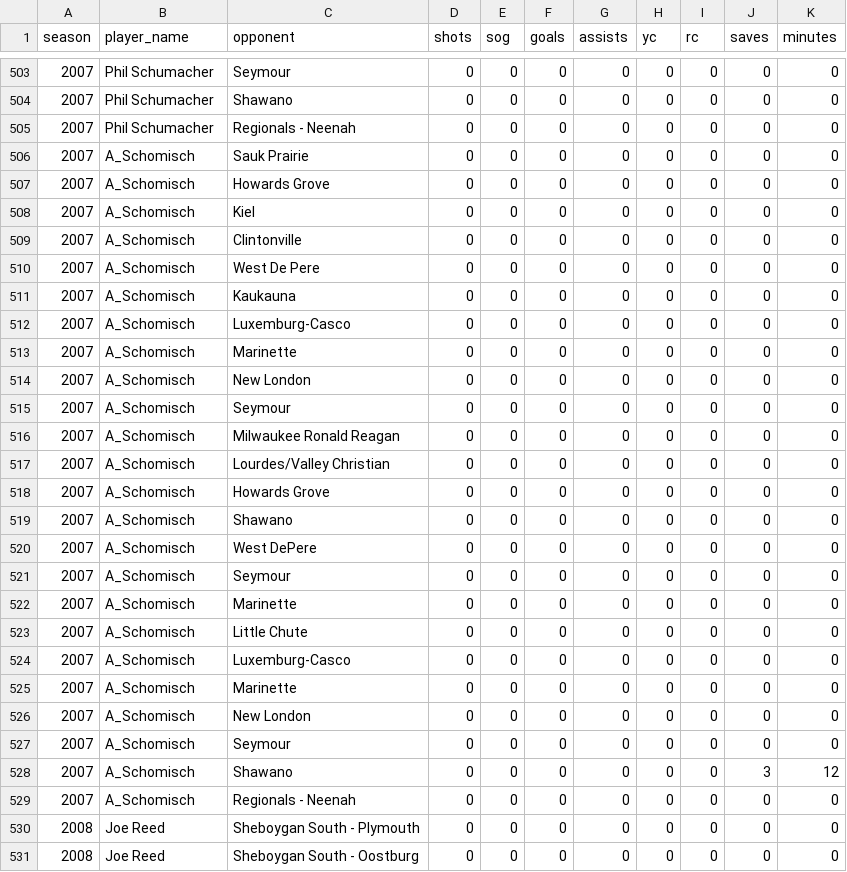
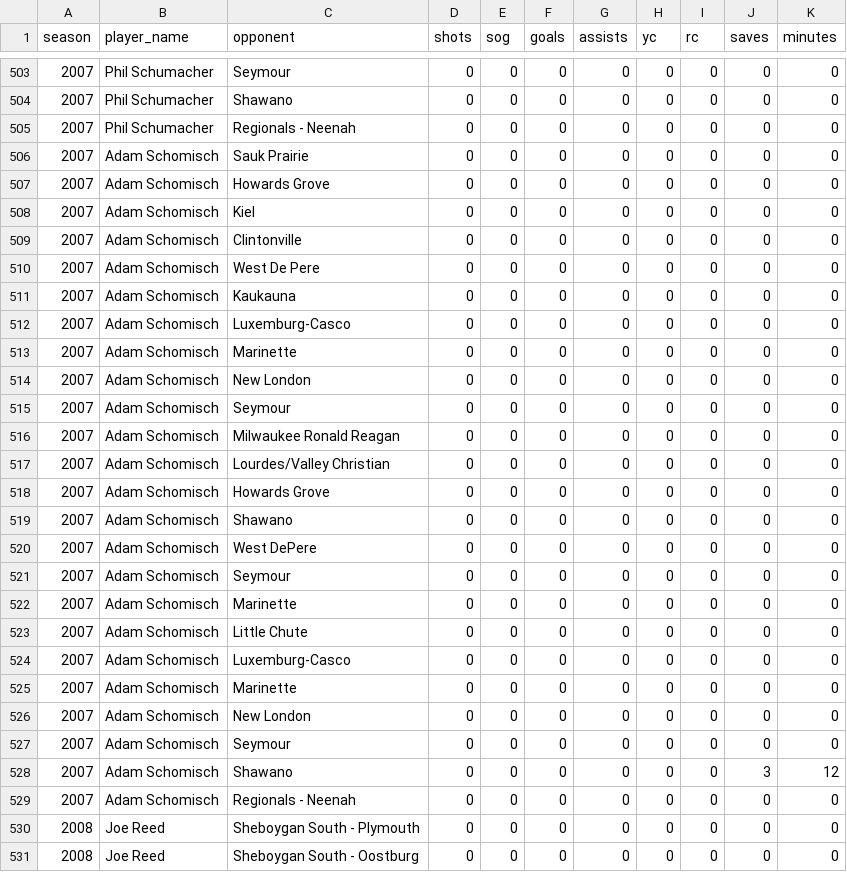
Before and after one commit to pithed2/hortonvilleSoccerHistory, a CSV file: public/data/player-game-stats.csv, drawn as a sheet; only a part is shown, gaps mark what is left out.

```diff
--- a/public/data/player-game-stats.csv
+++ b/public/data/player-game-stats.csv
@@ -505,26 +505,26 @@ season,player_name,opponent,shots,sog,goals,assists,yc,rc,saves,minutes
 2007,Phil Schumacher,Regionals - Neenah,0,0,0,0,0,0,0,0
-2007,A_Schomisch,Sauk Prairie,0,0,0,0,0,0,0,0
-2007,A_Schomisch,Howards Grove,0,0,0,0,0,0,0,0
-2007,A_Schomisch,Kiel,0,0,0,0,0,0,0,0
-2007,A_Schomisch,Clintonville,0,0,0,0,0,0,0,0
-2007,A_Schomisch,West De Pere,0,0,0,0,0,0,0,0
-2007,A_Schomisch,Kaukauna,0,0,0,0,0,0,0,0
-2007,A_Schomisch,Luxemburg-Casco,0,0,0,0,0,0,0,0
-2007,A_Schomisch,Marinette,0,0,0,0,0,0,0,0
-2007,A_Schomisch,New London,0,0,0,0,0,0,0,0
-2007,A_Schomisch,Seymour,0,0,0,0,0,0,0,0
-2007,A_Schomisch,Milwaukee Ronald Reagan,0,0,0,0,0,0,0,0
-2007,A_Schomisch,Lourdes/Valley Christian,0,0,0,0,0,0,0,0
-2007,A_Schomisch,Howards Grove,0,0,0,0,0,0,0,0
-2007,A_Schomisch,Shawano,0,0,0,0,0,0,0,0
-2007,A_Schomisch,West DePere,0,0,0,0,0,0,0,0
-2007,A_Schomisch,Seymour,0,0,0,0,0,0,0,0
-2007,A_Schomisch,Marinette,0,0,0,0,0,0,0,0
-2007,A_Schomisch,Little Chute ,0,0,0,0,0,0,0,0
-2007,A_Schomisch,Luxemburg-Casco,0,0,0,0,0,0,0,0
-2007,A_Schomisch,Marinette,0,0,0,0,0,0,0,0
-2007,A_Schomisch,New London,0,0,0,0,0,0,0,0
-2007,A_Schomisch,Seymour,0,0,0,0,0,0,0,0
-2007,A_Schomisch,Shawano ,0,0,0,0,0,0,3,12
-2007,A_Schomisch,Regionals - Neenah,0,0,0,0,0,0,0,0
+2007,Adam Schomisch,Sauk Prairie,0,0,0,0,0,0,0,0
+2007,Adam Schomisch,Howards Grove,0,0,0,0,0,0,0,0
+2007,Adam Schomisch,Kiel,0,0,0,0,0,0,0,0
+2007,Adam Schomisch,Clintonville,0,0,0,0,0,0,0,0
+2007,Adam Schomisch,West De Pere,0,0,0,0,0,0,0,0
+2007,Adam Schomisch,Kaukauna,0,0,0,0,0,0,0,0
+2007,Adam Schomisch,Luxemburg-Casco,0,0,0,0,0,0,0,0
+2007,Adam Schomisch,Marinette,0,0,0,0,0,0,0,0
+2007,Adam Schomisch,New London,0,0,0,0,0,0,0,0
+2007,Adam Schomisch,Seymour,0,0,0,0,0,0,0,0
+2007,Adam Schomisch,Milwaukee Ronald Reagan,0,0,0,0,0,0,0,0
+2007,Adam Schomisch,Lourdes/Valley Christian,0,0,0,0,0,0,0,0
+2007,Adam Schomisch,Howards Grove,0,0,0,0,0,0,0,0
+2007,Adam Schomisch,Shawano,0,0,0,0,0,0,0,0
+2007,Adam Schomisch,West DePere,0,0,0,0,0,0,0,0
+2007,Adam Schomisch,Seymour,0,0,0,0,0,0,0,0
+2007,Adam Schomisch,Marinette,0,0,0,0,0,0,0,0
+2007,Adam Schomisch,Little Chute ,0,0,0,0,0,0,0,0
+2007,Adam Schomisch,Luxemburg-Casco,0,0,0,0,0,0,0,0
+2007,Adam Schomisch,Marinette,0,0,0,0,0,0,0,0
+2007,Adam Schomisch,New London,0,0,0,0,0,0,0,0
+2007,Adam Schomisch,Seymour,0,0,0,0,0,0,0,0
+2007,Adam Schomisch,Shawano ,0,0,0,0,0,0,3,12
+2007,Adam Schomisch,Regionals - Neenah,0,0,0,0,0,0,0,0
 2008,Joe Reed,Sheboygan South - Plymouth,0,0,0,0,0,0,0,0
```
Also changed, not shown: public/data/goalkeeper-season-stats.csv, public/data/player-season-stats.csv, 2 other files.
